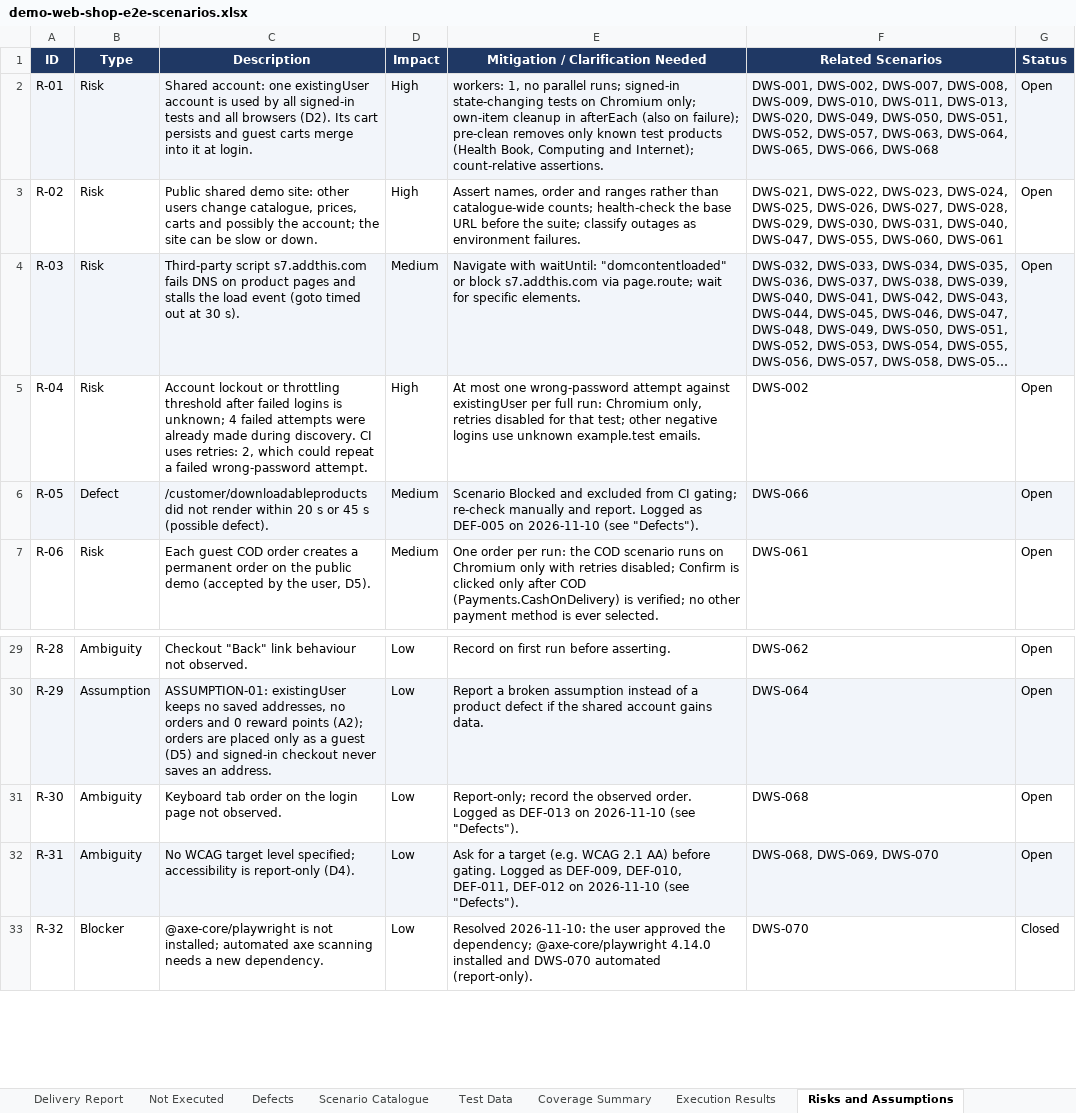
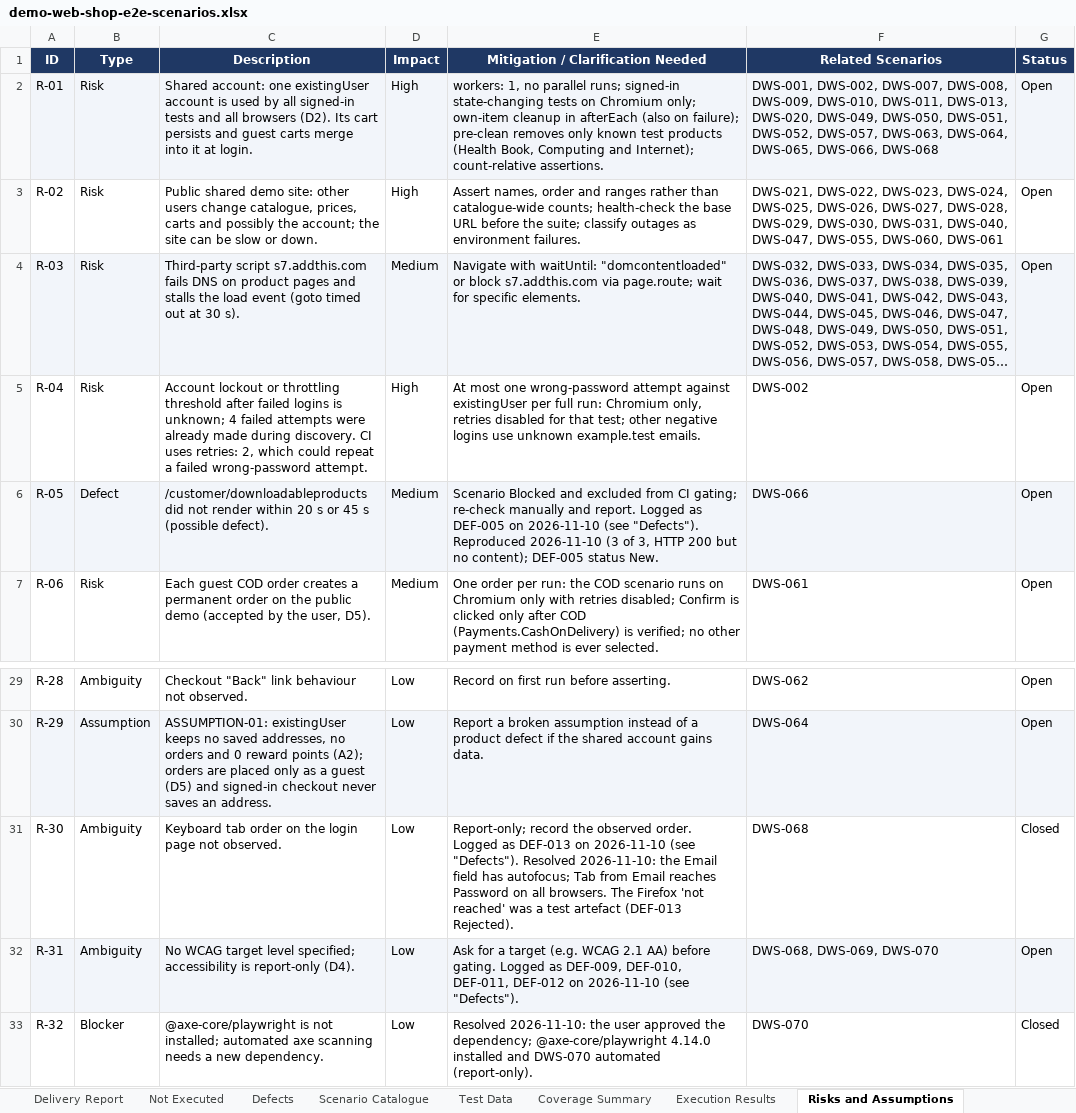
Before and after one commit to pamela-pursuit/URL-driven-Playwright-E2E-automation, an Excel workbook: test-plans/demo-web-shop/demo-web-shop-e2e-scenarios.xlsx, sheet Risks and Assumptions, drawn as a sheet; only a part is shown, gaps mark what is left out; long unchanged cells end in …; values as stored, in another font and other column widths than the file's, no borders; the diff names each change by its address in the sheet, - before the commit and + after, or states it on an @@ line.

```diff
--- a/test-plans/demo-web-shop/demo-web-shop-e2e-scenarios.xlsx (sheet Risks and Assumptions)
+++ b/test-plans/demo-web-shop/demo-web-shop-e2e-scenarios.xlsx (sheet Risks and Assumptions)
-E6: …(see "Defects").
+E6: …(see "Defects"). Reproduced 2026-11-10 (3 of 3, HTTP 200 but no content); DEF-005 status New.
-E31: …(see "Defects").
+E31: …(see "Defects"). Resolved 2026-11-10: the Email field has autofocus; Tab from Email reaches Password on all browsers. The Firefox 'not reached' was a test artefact (DEF-013 Rejected).
-G31 (Status): Open
+G31 (Status): Closed
```
Also changed, not shown: sheet Execution Results, sheet Delivery Report, sheet Defects, sheet Coverage Summary, sheet Scenario Catalogue, 4 other files.
